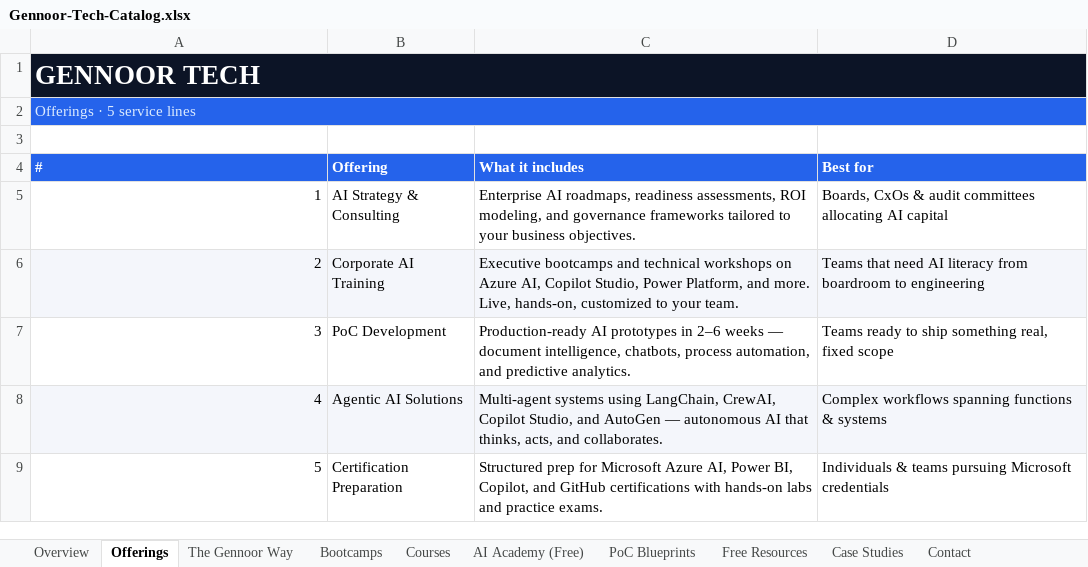
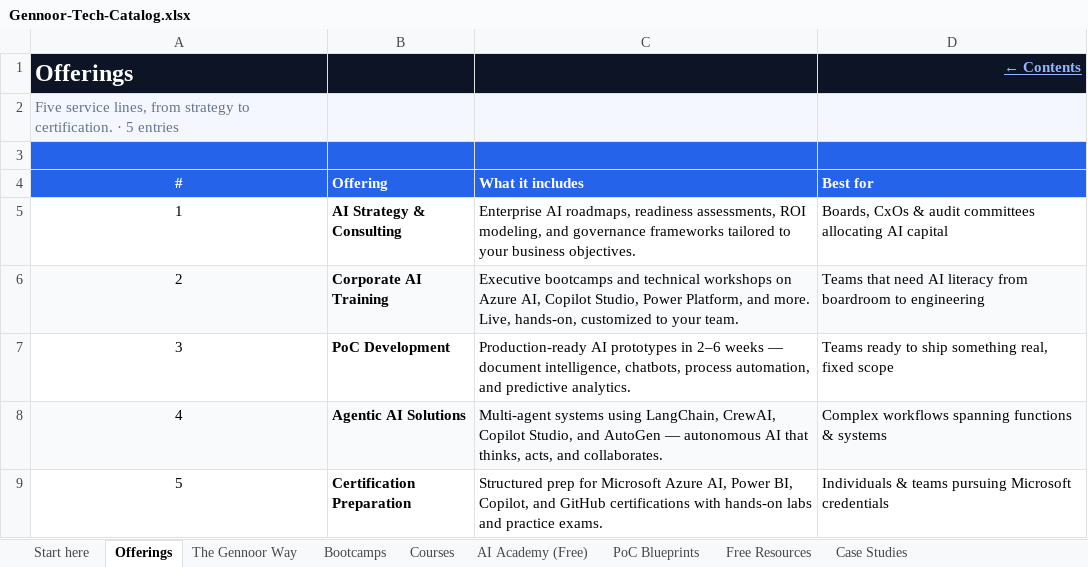
Before and after one commit to lostspace003/gennoor-tech, an Excel workbook: public/Gennoor-Tech-Catalog/Gennoor-Tech-Catalog.xlsx, sheet Offerings, drawn as a sheet; values as stored, in another font and other column widths than the file's, no borders; removed rows and columns are numbered as before the commit, all else as after; the diff names each change by its address in the sheet, - before the commit and + after, or states it on an @@ line.

```diff
--- a/public/Gennoor-Tech-Catalog/Gennoor-Tech-Catalog.xlsx (sheet Offerings)
+++ b/public/Gennoor-Tech-Catalog/Gennoor-Tech-Catalog.xlsx (sheet Offerings)
-sheet tab: Overview
+sheet tab: Start here
-sheet tab: Contact
-row 1: GENNOOR TECH
+row 1: Offerings |  |  | ← Contents
-A2 (#): Offerings · 5 service lines
+A2 (#): Five service lines, from strategy to certification. · 5 entries
-A2:D2 fill: #2563EB
+A2:D2 fill: #F4F7FF
-A2 text colour: #DBEAFE
+A2 text colour: #64748B
-A2:D2 merged
-A3:D3 fill: none
+A3:D3 fill: #2563EB
-A4 alignment: left
+A4 alignment: center
-A5:A9 alignment: right
+A5:A9 alignment: center
-B5:B9 bold: off
+B5:B9 bold: on
```
Also changed, not shown: sheet AI Academy (Free), sheet Start here, sheet PoC Blueprints, sheet Free Resources, sheet The Gennoor Way, sheet Case Studies, 2 more sheets, charts or pictures, 23 other files.
